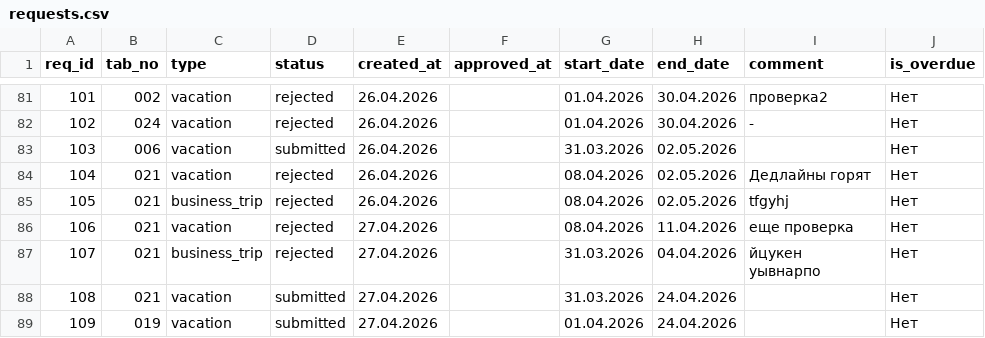
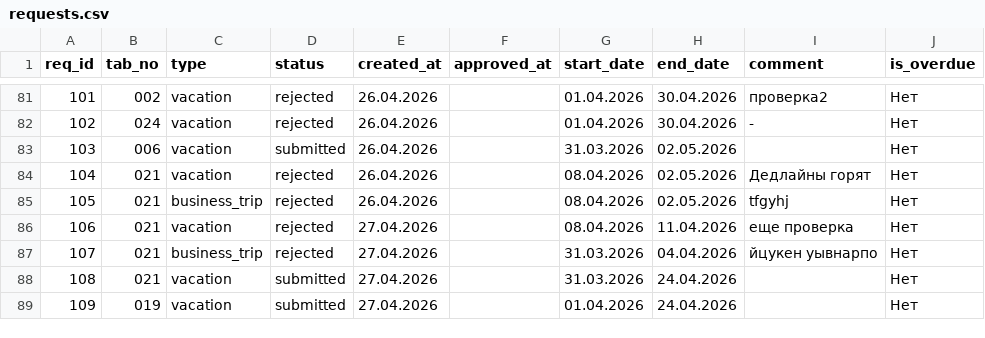
Before and after one commit to Helen11-png/coursework_2nd_term_bachelor, a CSV file: data/requests.csv, drawn as a sheet; only a part is shown, gaps mark what is left out; ↵ is a line break in a cell; the diff names each change by its address in the sheet, - before the commit and + after, or states it on an @@ line.

```diff
--- a/data/requests.csv
+++ b/data/requests.csv
-I87 (comment): йцукен ↵ уывнарпо
+I87 (comment): йцукен уывнарпо
```
Also changed, not shown: data/approval_steps.csv, 1 other file.
